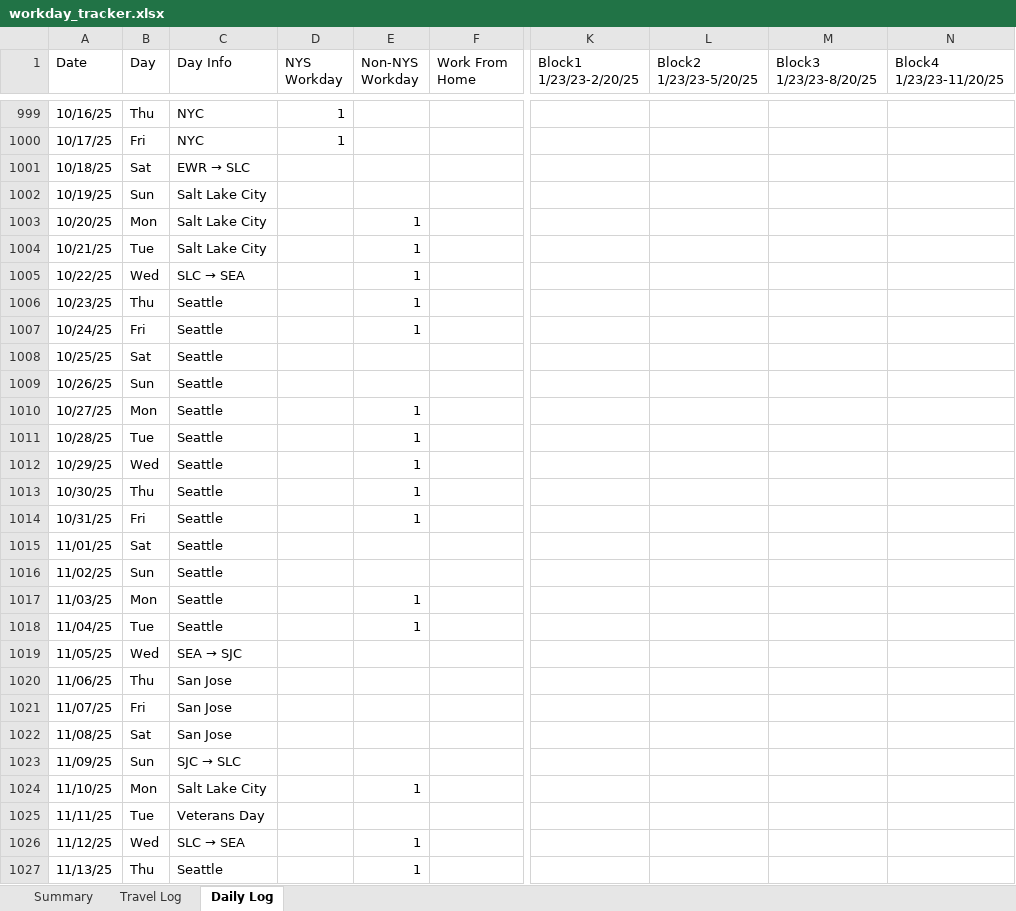
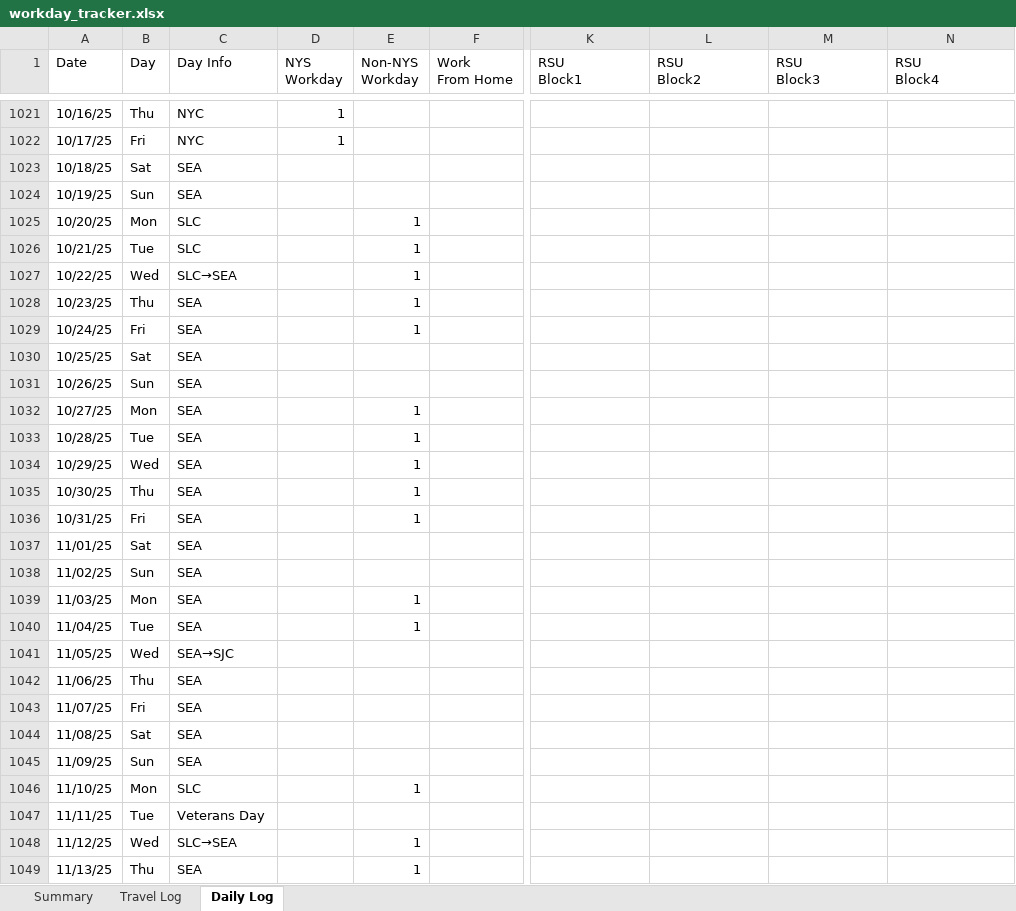
Before and after one commit to howardc64/NYS-non-resident-RSU, an Excel workbook: Results/workday_tracker.xlsx, sheet Daily Log, drawn as a sheet; only a part is shown, gaps mark what is left out; values as stored, in another font and other column widths than the file's, no cell formats; addresses are those after the commit; ↵ is a line break in a cell; the diff covers the shown part only; the diff names each change by its address in the sheet, - before the commit and + after, or states it on an @@ line.

```diff
--- a/Results/workday_tracker.xlsx (sheet Daily Log)
+++ b/Results/workday_tracker.xlsx (sheet Daily Log)
-F1: Work From ↵ Home
+F1: Work ↵ From Home
-K1: Block1 ↵ 1/23/23-2/20/25
+K1: RSU ↵ Block1
-L1: Block2 ↵ 1/23/23-5/20/25
+L1: RSU ↵ Block2
-M1: Block3 ↵ 1/23/23-8/20/25
+M1: RSU ↵ Block3
-N1: Block4 ↵ 1/23/23-11/20/25
+N1: RSU ↵ Block4
@@ C1023 (Day Info): EWR → SLC → SEA @@
-C1024 (Day Info): Salt Lake City
+C1024 (Day Info): SEA
-C1025:C1026 (Day Info): Salt Lake City
+C1025:C1026 (Day Info): SLC
@@ C1027 (Day Info): SLC → SEA → SLC→SEA @@
-C1028:C1040 (Day Info): Seattle
+C1028:C1040 (Day Info): SEA
@@ C1041 (Day Info): SEA → SJC → SEA→SJC @@
-C1042:C1044 (Day Info): San Jose
+C1042:C1044 (Day Info): SEA
@@ C1045 (Day Info): SJC → SLC → SEA @@
-C1046 (Day Info): Salt Lake City
+C1046 (Day Info): SLC
@@ C1048 (Day Info): SLC → SEA → SLC→SEA @@
-C1049 (Day Info): Seattle
+C1049 (Day Info): SEA
```
Also changed, not shown: 22 added rows, 6 removed rows and 438 edited cells elsewhere in this sheet, sheet Travel Log, sheet Summary, cell formats, formulas that keep their value, 6 other files.
